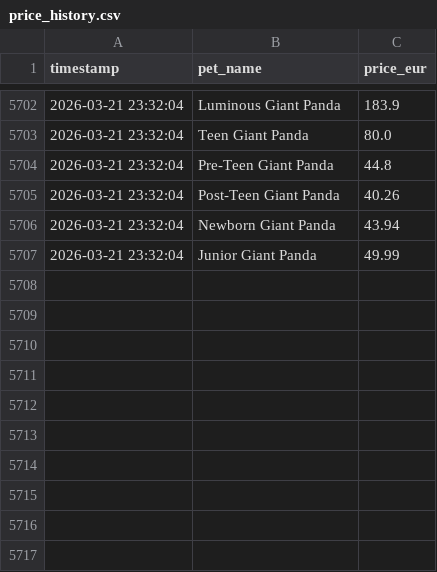
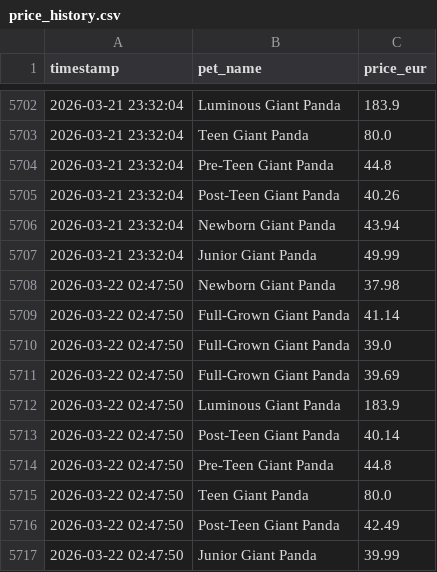
Before and after one commit to anmton/strapets-tracker, a CSV file: price_history.csv, drawn as a sheet; only a part is shown, gaps mark what is left out.

```diff
--- a/price_history.csv
+++ b/price_history.csv
@@ -5707 +5707,11 @@ timestamp,pet_name,price_eur
 2026-03-21 23:32:04,Junior Giant Panda,49.99
+2026-03-22 02:47:50,Newborn Giant Panda,37.98
+2026-03-22 02:47:50,Full-Grown Giant Panda,41.14
+2026-03-22 02:47:50,Full-Grown Giant Panda,39.0
+2026-03-22 02:47:50,Full-Grown Giant Panda,39.69
+2026-03-22 02:47:50,Luminous Giant Panda,183.9
+2026-03-22 02:47:50,Post-Teen Giant Panda,40.14
+2026-03-22 02:47:50,Pre-Teen Giant Panda,44.8
+2026-03-22 02:47:50,Teen Giant Panda,80.0
+2026-03-22 02:47:50,Post-Teen Giant Panda,42.49
+2026-03-22 02:47:50,Junior Giant Panda,39.99
```
Also changed, not shown: 1 other file.
